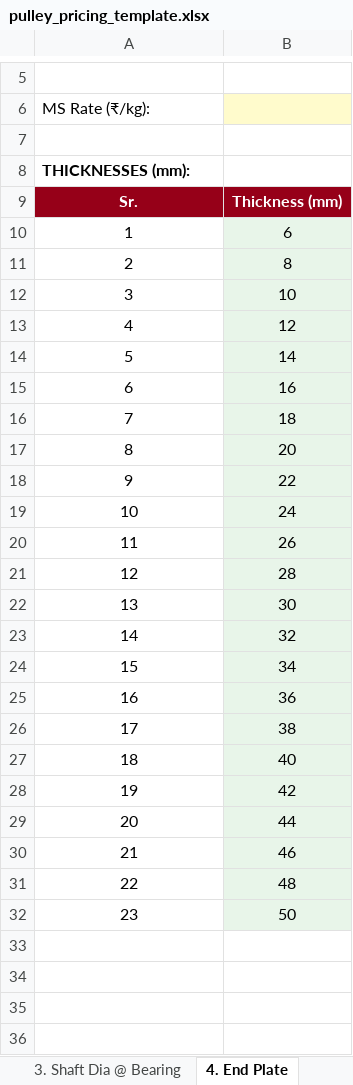
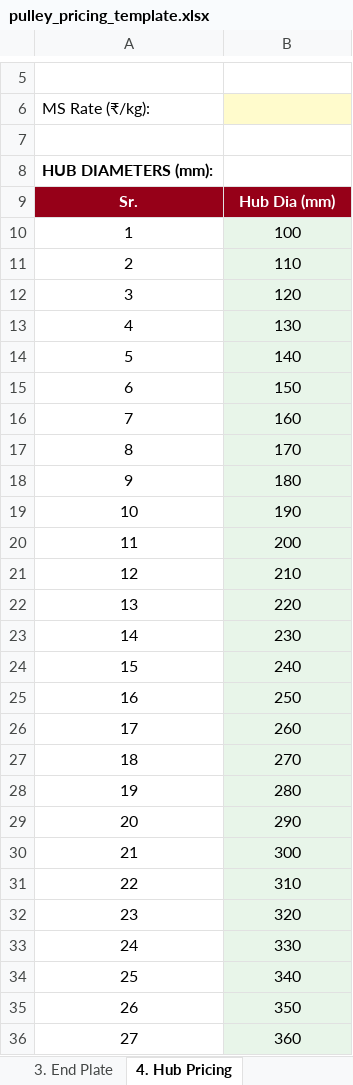
Before and after one commit to bapca0109/roller-calculator, an Excel workbook: backend/static/pulley_pricing_template.xlsx, sheet 4. Hub Pricing, drawn as a sheet; only a part is shown, gaps mark what is left out; values as stored, in another font and other column widths than the file's, no borders; the diff covers the shown part only; the diff names each change by its address in the sheet, - before the commit and + after, or states it on an @@ line.

```diff
--- a/backend/static/pulley_pricing_template.xlsx (sheet 4. Hub Pricing)
+++ b/backend/static/pulley_pricing_template.xlsx (sheet 4. Hub Pricing)
-sheet tab: 3. Shaft Dia @ Bearing
+sheet tab: 3. End Plate
-sheet tab: 4. End Plate
+sheet tab: 4. Hub Pricing
@@ column A renumbered between rows 1 and 8 @@
-B9: Thickness (mm)
+B9: Hub Dia (mm)
-B10: 6
+B10: 100
-B11: 8
+B11: 110
-B12: 10
+B12: 120
-B13: 12
+B13: 130
-B14: 14
+B14: 140
-B15: 16
+B15: 150
-B16: 18
+B16: 160
-B17: 20
+B17: 170
-B18: 22
+B18: 180
-B19: 24
+B19: 190
-B20: 26
+B20: 200
-B21: 28
+B21: 210
-B22: 30
+B22: 220
-B23: 32
+B23: 230
-B24: 34
+B24: 240
-B25: 36
+B25: 250
-B26: 38
+B26: 260
-B27: 40
+B27: 270
-B28: 42
+B28: 280
-B29: 44
+B29: 290
-B30: 46
+B30: 300
-B31: 48
+B31: 310
-B32: 50
+B32: 320
+row 33: 24 | 330
+row 34: 25 | 340
+row 35: 26 | 350
+row 36: 27 | 360
```
Also changed, not shown: 11 added rows elsewhere in this sheet, sheet 3. End Plate, sheet 5. KLA (LATER), sheet 6. Rubber Lagging, sheet 2. Shaft Pricing, other sheet tabs.
